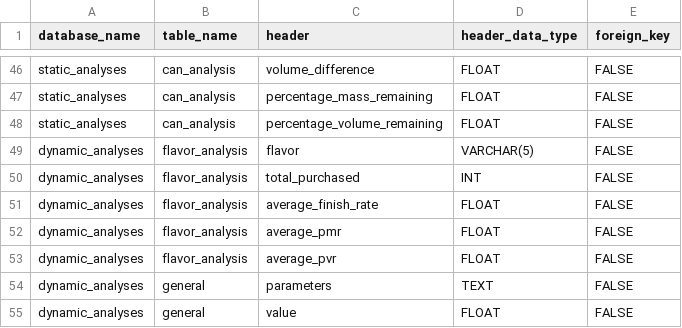
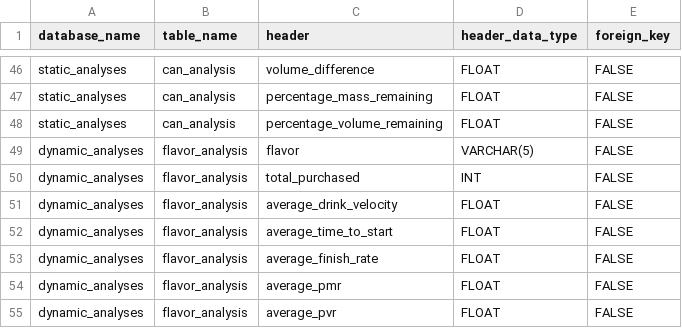
Before and after one commit to PGSTJ/LCT, a CSV file: DataAnalysis/database/config_sheets/db_table_data.csv, drawn as a sheet; only a part is shown, gaps mark what is left out; the shorter side is filled out with more unchanged rows; the diff names each change by its address in the sheet, - before the commit and + after, or states it on an @@ line.

Commit message:
added flavor_analysis filling; implemented new pipeline for extracting and filling databases; clarified pipeline syntax

```diff
--- a/DataAnalysis/database/config_sheets/db_table_data.csv
+++ b/DataAnalysis/database/config_sheets/db_table_data.csv
+row 51: dynamic_analyses | flavor_analysis | average_drink_velocity | FLOAT | FALSE
+row 52: dynamic_analyses | flavor_analysis | average_time_to_start | FLOAT | FALSE
```
Also changed, not shown: 5 other files.
